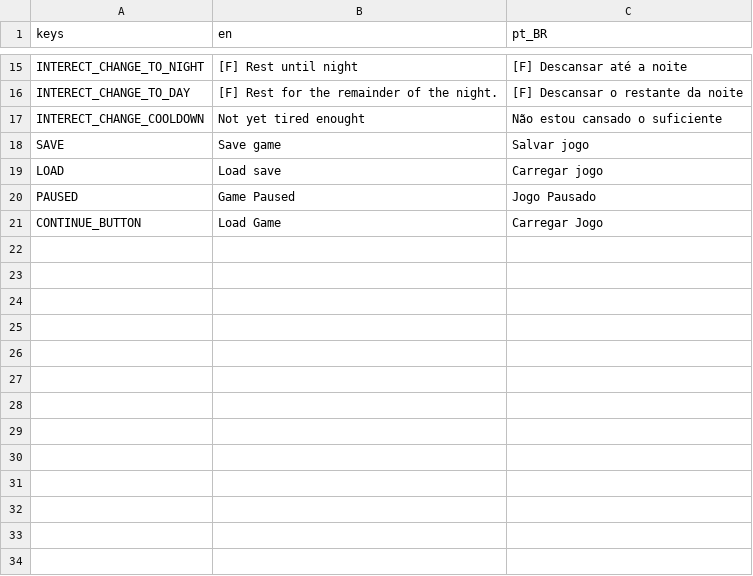
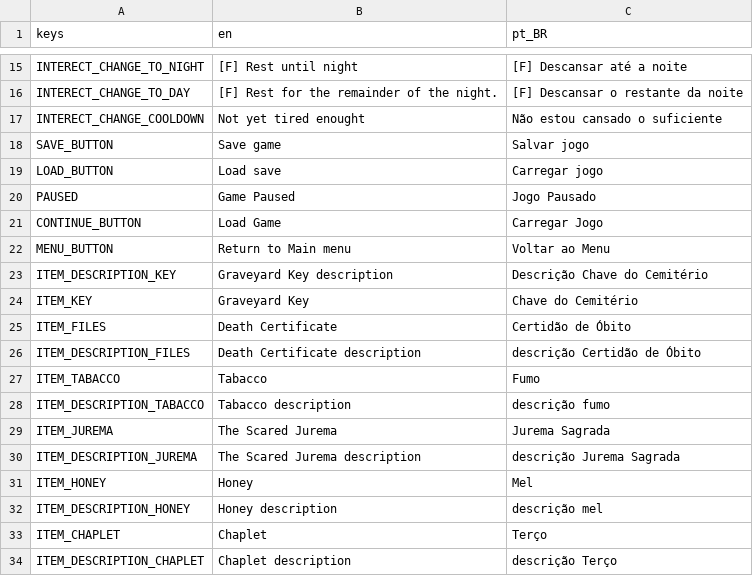
Before and after one commit to Magistratus-Studio/goedwareJam, a CSV file: goedware-jam/assets/localization.csv, drawn as a sheet; only a part is shown, gaps mark what is left out.

```diff
--- a/goedware-jam/assets/localization.csv
+++ b/goedware-jam/assets/localization.csv
@@ -17,5 +17,18 @@ INTERECT_CHANGE_TO_DAY,"[F] Rest for the remainder of the night.","[F] Descansar
 INTERECT_CHANGE_COOLDOWN,"Not yet tired enought","Não estou cansado o suficiente"
-SAVE,"Save game","Salvar jogo"
-LOAD,"Load save","Carregar jogo"
+SAVE_BUTTON,"Save game","Salvar jogo"
+LOAD_BUTTON,"Load save","Carregar jogo"
 PAUSED,"Game Paused","Jogo Pausado"
 CONTINUE_BUTTON,"Load Game","Carregar Jogo"
+MENU_BUTTON,"Return to Main menu","Voltar ao Menu"
+ITEM_DESCRIPTION_KEY,"Graveyard Key description","Descrição Chave do Cemitério"
+ITEM_KEY,"Graveyard Key","Chave do Cemitério"
+ITEM_FILES,"Death Certificate","Certidão de Óbito"
+ITEM_DESCRIPTION_FILES,"Death Certificate description","descrição Certidão de Óbito"
+ITEM_TABACCO,"Tabacco","Fumo"
+ITEM_DESCRIPTION_TABACCO,"Tabacco description","descrição fumo"
+ITEM_JUREMA,"The Scared Jurema","Jurema Sagrada"
+ITEM_DESCRIPTION_JUREMA,"The Scared Jurema description","descrição Jurema Sagrada"
+ITEM_HONEY,"Honey","Mel"
+ITEM_DESCRIPTION_HONEY,"Honey description","descrição mel"
+ITEM_CHAPLET,"Chaplet","Terço"
+ITEM_DESCRIPTION_CHAPLET,"Chaplet description","descrição Terço"
```
Also changed, not shown: 31 other files.
